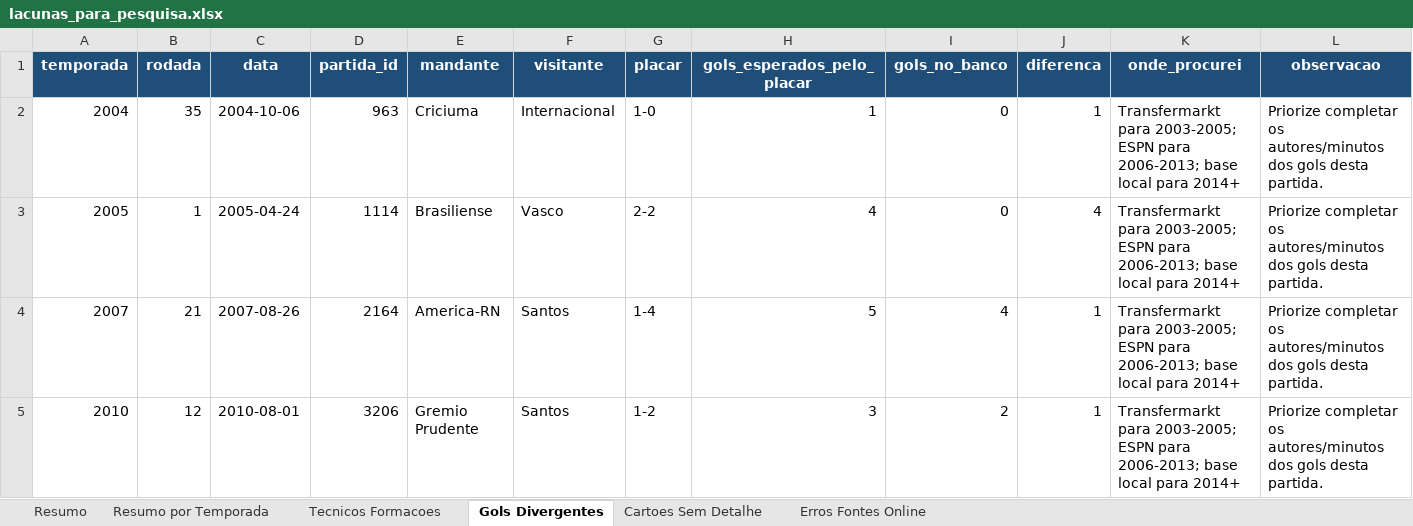
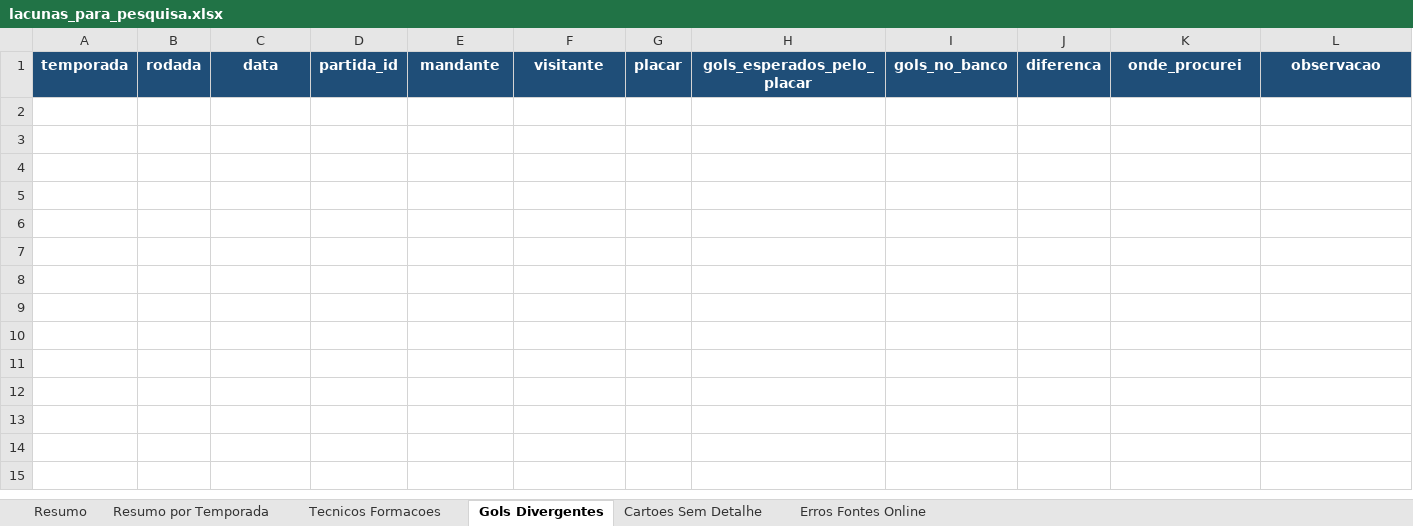
Before and after one commit to guicorrea93/clube_analitico, an Excel workbook: docs/lacunas_para_pesquisa.xlsx, sheet Gols Divergentes, drawn as a sheet; values as stored, in another font and other column widths than the file's, no borders; the diff names each change by its address in the sheet, - before the commit and + after, or states it on an @@ line.

```diff
--- a/docs/lacunas_para_pesquisa.xlsx (sheet Gols Divergentes)
+++ b/docs/lacunas_para_pesquisa.xlsx (sheet Gols Divergentes)
-row 2: 2004 | 35 | 2004-10-06 | 963 | Criciuma | Internacional | 1-0 | 1 | 0 | 1 | Transfermarkt para 2003-2005; ESPN para 2006-2013; base local para 2014+ | Priorize completar os autores/minutos dos gols desta partida.
-row 3: 2005 | 1 | 2005-04-24 | 1114 | Brasiliense | Vasco | 2-2 | 4 | 0 | 4 | Transfermarkt para 2003-2005; ESPN para 2006-2013; base local para 2014+ | Priorize completar os autores/minutos dos gols desta partida.
-row 4: 2007 | 21 | 2007-08-26 | 2164 | America-RN | Santos | 1-4 | 5 | 4 | 1 | Transfermarkt para 2003-2005; ESPN para 2006-2013; base local para 2014+ | Priorize completar os autores/minutos dos gols desta partida.
-row 5: 2010 | 12 | 2010-08-01 | 3206 | Gremio Prudente | Santos | 1-2 | 3 | 2 | 1 | Transfermarkt para 2003-2005; ESPN para 2006-2013; base local para 2014+ | Priorize completar os autores/minutos dos gols desta partida.
```
Also changed, not shown: sheet Tecnicos Formacoes, sheet Resumo por Temporada, sheet Resumo, 7 other files.
